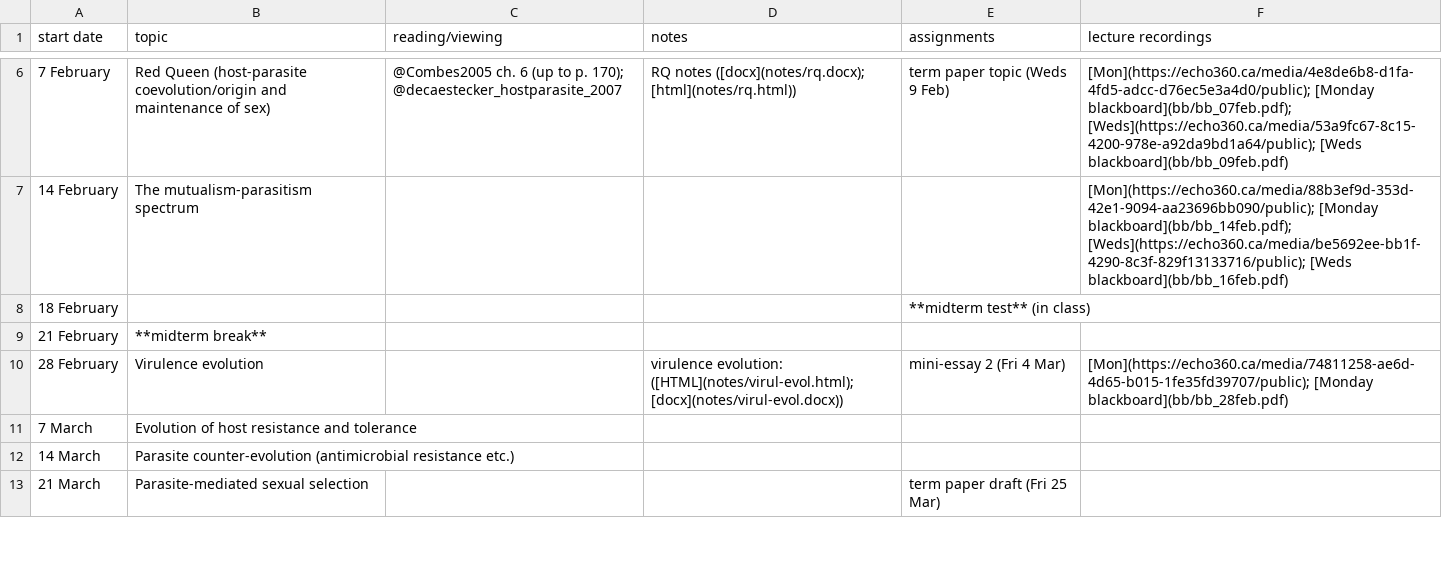
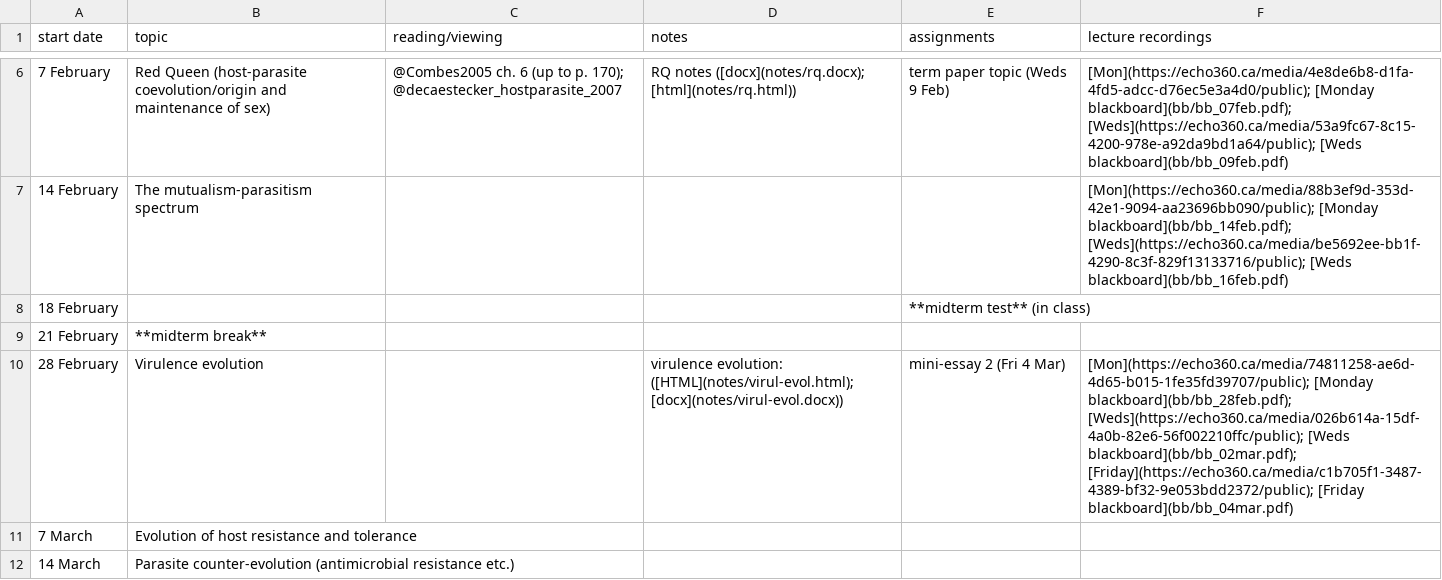
Before and after one commit to bbolker/bio4ae3, a CSV file: sched.csv, drawn as a sheet; only a part is shown, gaps mark what is left out; the shorter side is filled out with more unchanged rows.

Commit message:
sched, notes

```diff
--- a/sched.csv
+++ b/sched.csv
@@ -9,3 +9,3 @@ start date,topic,reading/viewing,notes,assignments,lecture recordings
 21 February,**midterm break**,,,,
-28 February,Virulence evolution,,virulence evolution: ([HTML](notes/virul-evol.html); [docx](notes/virul-evol.docx)), mini-essay 2 (Fri 4 Mar),[Mon](https://echo360.ca/media/74811258-ae6d-4d65-b015-1fe35fd39707/public); [Monday blackboard](bb/bb_28feb.pdf)
+28 February,Virulence evolution,,virulence evolution: ([HTML](notes/virul-evol.html); [docx](notes/virul-evol.docx)), mini-essay 2 (Fri 4 Mar),[Mon](https://echo360.ca/media/74811258-ae6d-4d65-b015-1fe35fd39707/public); [Monday blackboard](bb/bb_28feb.pdf); [Weds](https://echo360.ca/media/026b614a-15df-4a0b-82e6-56f002210ffc/public); [Weds blackboard](bb/bb_02mar.pdf); [Friday](https://echo360.ca/media/c1b705f1-3487-4389-bf32-9e053bdd2372/public); [Friday blackboard](bb/bb_04mar.pdf)
  7 March,Evolution of host resistance and tolerance,,,,
```
Also changed, not shown: 3 other files.
